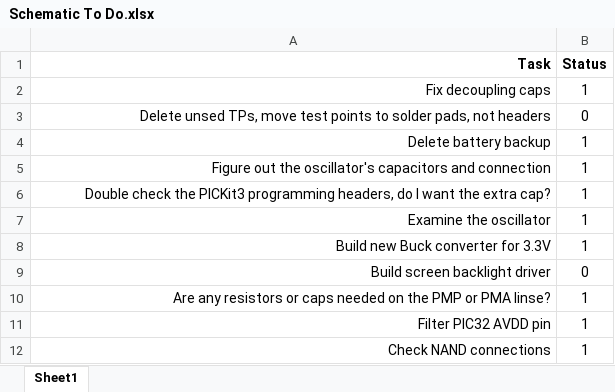
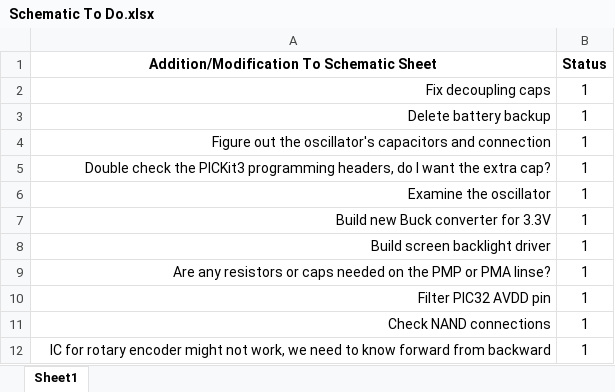
Before and after one commit to CollinHeist/CropTop, an Excel workbook: Schematic To Do.xlsx, sheet Sheet1, drawn as a sheet; only a part is shown; the shorter side is filled out with more unchanged rows; values as stored, in another font and other column widths than the file's, no borders; conditional formats not drawn; removed rows and columns are numbered as before the commit, all else as after; the diff covers the shown part only; the diff names each change by its address in the sheet, - before the commit and + after, or states it on an @@ line.

Commit message:
Updated task list

```diff
--- a/Schematic To Do.xlsx (sheet Sheet1)
+++ b/Schematic To Do.xlsx (sheet Sheet1)
-A1: Task
+A1: Addition/Modification To Schematic Sheet
-A1 alignment: right
+A1 alignment: center
-row 3: Delete unsed TPs, move test points to solder pads, not headers | 0
-B8 (Status): 0
+B8 (Status): 1
```
Also changed, not shown: 32 added rows and 1 edited cell elsewhere in this sheet, 1 other file.
